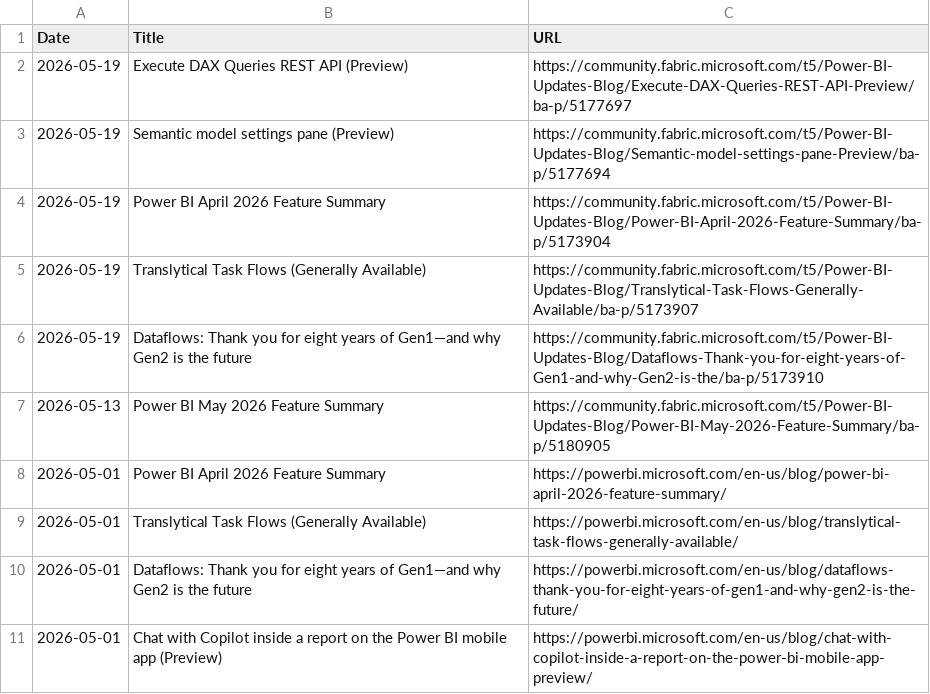
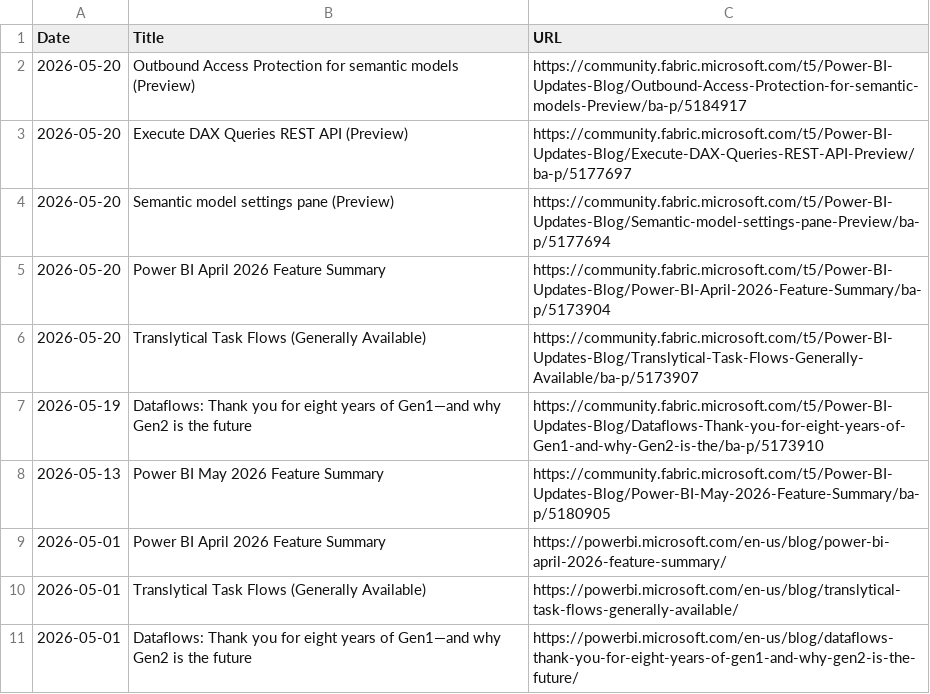
Before and after one commit to abhi-crypto/power-bi-updates, a CSV file: powerbi_updates.csv, drawn as a sheet; only a part is shown; the shorter side is filled out with more unchanged rows.

Commit message:
Sync: README + Excel Update 2026-05-20

```diff
--- a/powerbi_updates.csv
+++ b/powerbi_updates.csv
@@ -1,6 +1,7 @@
 Date,Title,URL
-2026-05-19,Execute DAX Queries REST API (Preview),https://community.fabric.microsoft.com/t5/Power-BI-Updates-Blog/Execute-DAX-Queries-REST-API-Preview/ba-p/5177697
-2026-05-19,Semantic model settings pane (Preview),https://community.fabric.microsoft.com/t5/Power-BI-Updates-Blog/Semantic-model-settings-pane-Preview/ba-p/5177694
-2026-05-19,Power BI April 2026 Feature Summary,https://community.fabric.microsoft.com/t5/Power-BI-Updates-Blog/Power-BI-April-2026-Feature-Summary/ba-p/5173904
-2026-05-19,Translytical Task Flows (Generally Available),https://community.fabric.microsoft.com/t5/Power-BI-Updates-Blog/Translytical-Task-Flows-Generally-Available/ba-p/5173907
+2026-05-20,Outbound Access Protection for semantic models (Preview),https://community.fabric.microsoft.com/t5/Power-BI-Updates-Blog/Outbound-Access-Protection-for-semantic-models-Preview/ba-p/5184917
+2026-05-20,Execute DAX Queries REST API (Preview),https://community.fabric.microsoft.com/t5/Power-BI-Updates-Blog/Execute-DAX-Queries-REST-API-Preview/ba-p/5177697
+2026-05-20,Semantic model settings pane (Preview),https://community.fabric.microsoft.com/t5/Power-BI-Updates-Blog/Semantic-model-settings-pane-Preview/ba-p/5177694
+2026-05-20,Power BI April 2026 Feature Summary,https://community.fabric.microsoft.com/t5/Power-BI-Updates-Blog/Power-BI-April-2026-Feature-Summary/ba-p/5173904
+2026-05-20,Translytical Task Flows (Generally Available),https://community.fabric.microsoft.com/t5/Power-BI-Updates-Blog/Translytical-Task-Flows-Generally-Available/ba-p/5173907
 2026-05-19,Dataflows: Thank you for eight years of Gen1—and why Gen2 is the future,https://community.fabric.microsoft.com/t5/Power-BI-Updates-Blog/Dataflows-Thank-you-for-eight-years-of-Gen1-and-why-Gen2-is-the/ba-p/5173910
```
Also changed, not shown: 1 other file.
